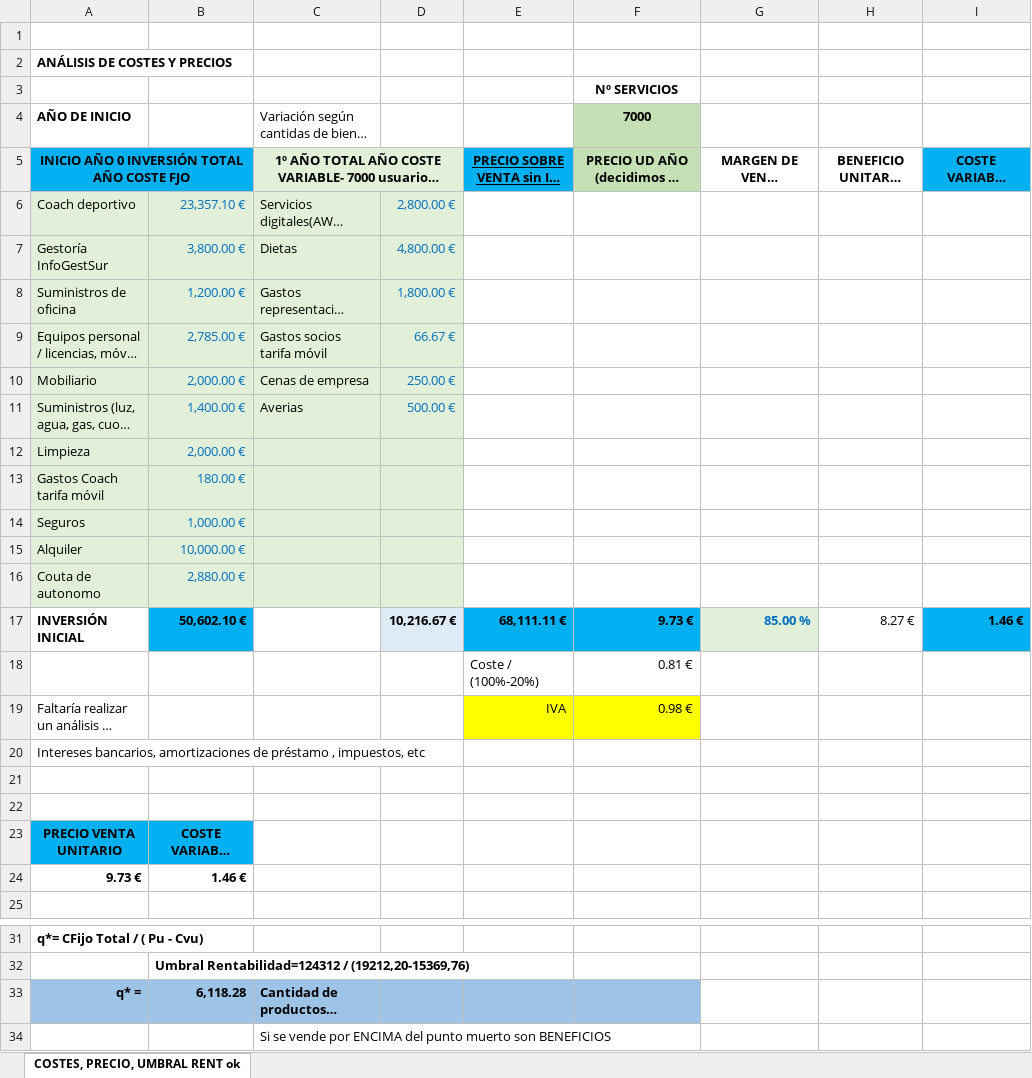
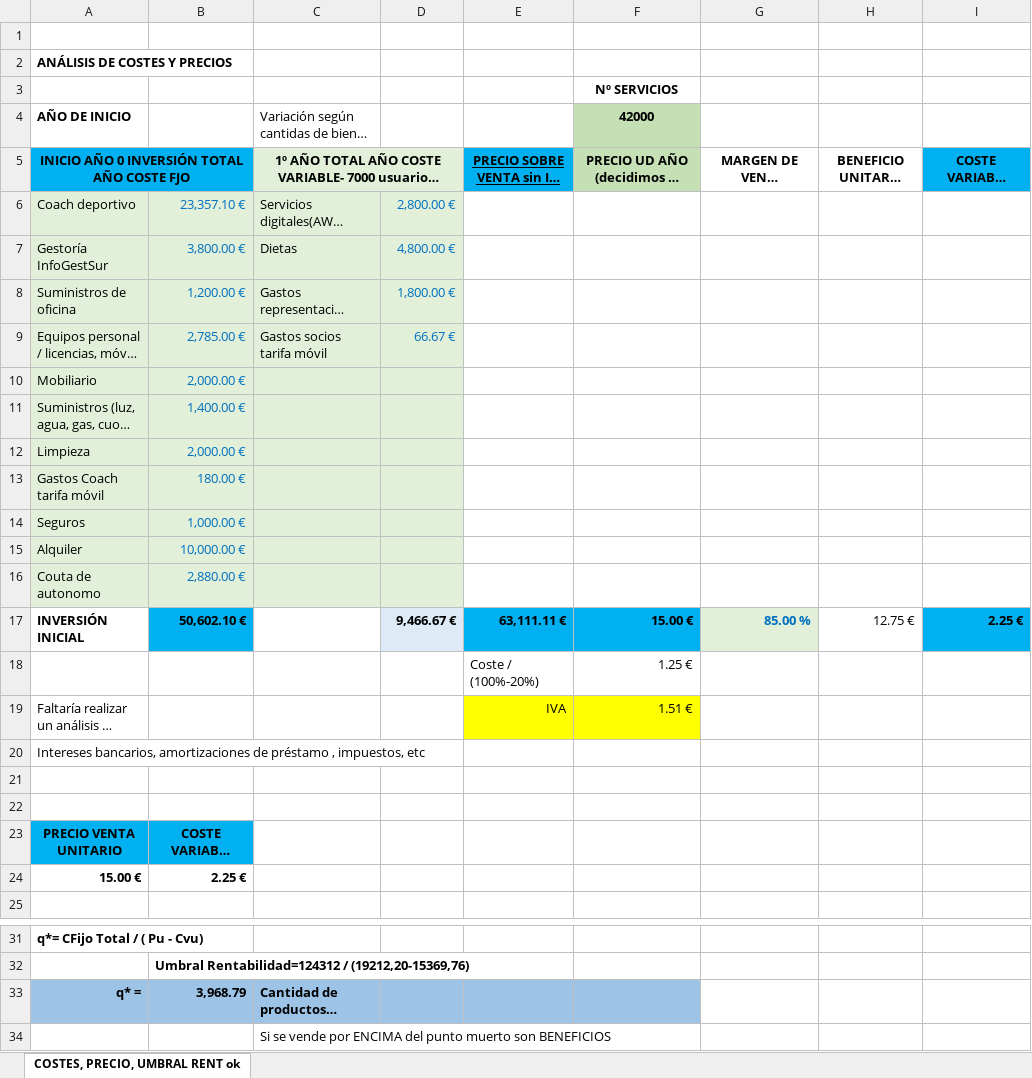
Before and after one commit to Rafadaw2/Github, an Excel workbook: empresa/UD.6.1 cálc Plazo Recuperación y Umbral Rentabilidad.xlsx, sheet COSTES, PRECIO, UMBRAL RENT ok, drawn as a sheet; only a part is shown, gaps mark what is left out; long unchanged cells end in …; values as stored, in another font and other column widths than the file's, no borders; charts and pictures not drawn; removed rows and columns are numbered as before the commit, all else as after; the diff covers the shown part only; the diff names each change by its address in the sheet, - before the commit and + after, or states it on an @@ line.

```diff
--- a/empresa/UD.6.1 cálc Plazo Recuperación y Umbral Rentabilidad.xlsx (sheet COSTES, PRECIO, UMBRAL RENT ok)
+++ b/empresa/UD.6.1 cálc Plazo Recuperación y Umbral Rentabilidad.xlsx (sheet COSTES, PRECIO, UMBRAL RENT ok)
-F4: 7000
+F4: 42000
-C10: Cenas de empresa
+C10: (empty)
-D10: 250.00 €
+D10: (empty)
-C11: Averias
+C11: (empty)
-D11: 500.00 €
+D11: (empty)
-D17: 10,216.67 €
+D17: 9,466.67 €
-E17: 68,111.11 €
+E17: 63,111.11 €
-F17: 9.73 €
+F17: 15.00 €
-H17: 8.27 €
+H17: 12.75 €
-I17: 1.46 €
+I17: 2.25 €
-F18: 0.81 €
+F18: 1.25 €
-F19: 0.98 €
+F19: 1.51 €
-row 24: 9.73 € | 1.46 €
+row 24: 15.00 € | 2.25 €
-B33: 6,118.28
+B33: 3,968.79
```
Also changed, not shown: 9 added rows, 9 removed rows, 39 edited cells and cell formats elsewhere in this sheet, 9 other files.
